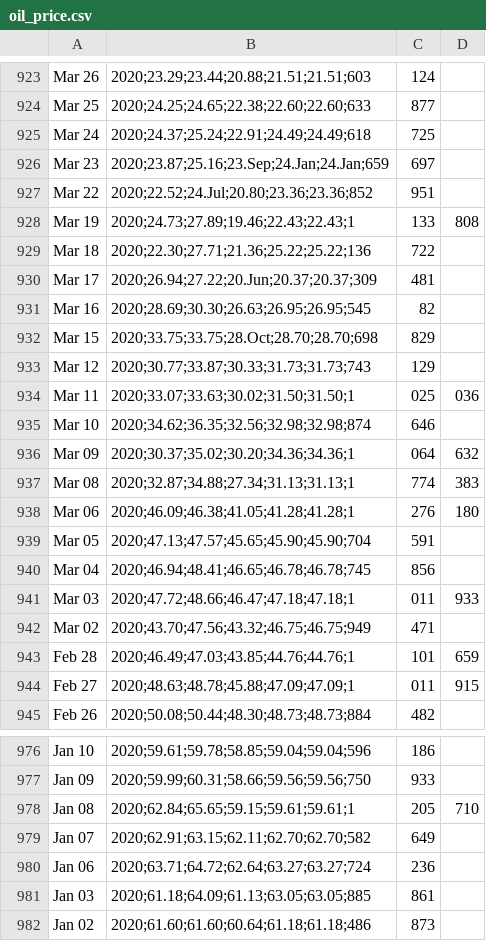
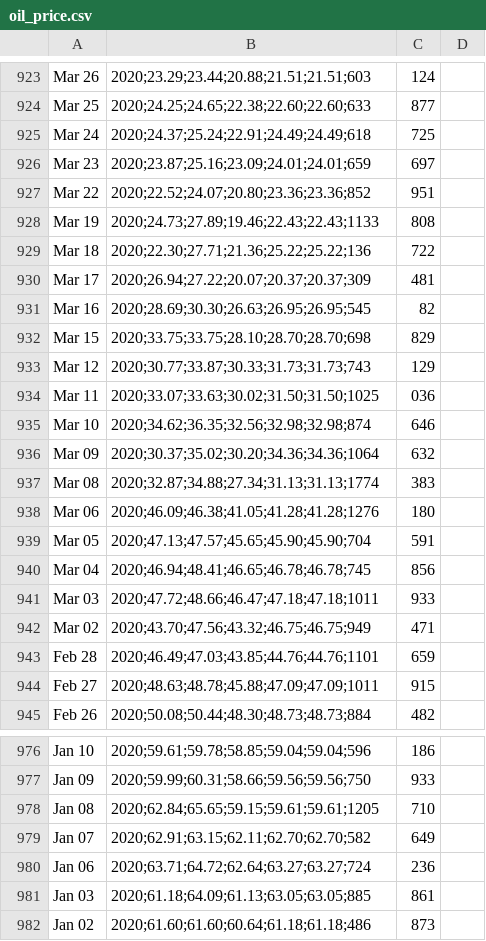
Before and after one commit to fabianzott/electricity_price_pred, a CSV file: rawdata/oil_price.csv, drawn as a sheet; only a part is shown, gaps mark what is left out; the diff covers the shown part only.

```diff
--- a/rawdata/oil_price.csv
+++ b/rawdata/oil_price.csv
@@ -925,21 +925,21 @@ Mar 25, 2020;24.25;24.65;22.38;22.60;22.60;633,877
 Mar 24, 2020;24.37;25.24;22.91;24.49;24.49;618,725
-Mar 23, 2020;23.87;25.16;23.Sep;24.Jan;24.Jan;659,697
-Mar 22, 2020;22.52;24.Jul;20.80;23.36;23.36;852,951
-Mar 19, 2020;24.73;27.89;19.46;22.43;22.43;1,133,808
+Mar 23, 2020;23.87;25.16;23.09;24.01;24.01;659,697
+Mar 22, 2020;22.52;24.07;20.80;23.36;23.36;852,951
+Mar 19, 2020;24.73;27.89;19.46;22.43;22.43;1133,808
 Mar 18, 2020;22.30;27.71;21.36;25.22;25.22;136,722
-Mar 17, 2020;26.94;27.22;20.Jun;20.37;20.37;309,481
+Mar 17, 2020;26.94;27.22;20.07;20.37;20.37;309,481
 Mar 16, 2020;28.69;30.30;26.63;26.95;26.95;545,82
-Mar 15, 2020;33.75;33.75;28.Oct;28.70;28.70;698,829
+Mar 15, 2020;33.75;33.75;28.10;28.70;28.70;698,829
 Mar 12, 2020;30.77;33.87;30.33;31.73;31.73;743,129
-Mar 11, 2020;33.07;33.63;30.02;31.50;31.50;1,025,036
+Mar 11, 2020;33.07;33.63;30.02;31.50;31.50;1025,036
 Mar 10, 2020;34.62;36.35;32.56;32.98;32.98;874,646
-Mar 09, 2020;30.37;35.02;30.20;34.36;34.36;1,064,632
-Mar 08, 2020;32.87;34.88;27.34;31.13;31.13;1,774,383
-Mar 06, 2020;46.09;46.38;41.05;41.28;41.28;1,276,180
+Mar 09, 2020;30.37;35.02;30.20;34.36;34.36;1064,632
+Mar 08, 2020;32.87;34.88;27.34;31.13;31.13;1774,383
+Mar 06, 2020;46.09;46.38;41.05;41.28;41.28;1276,180
 Mar 05, 2020;47.13;47.57;45.65;45.90;45.90;704,591
 Mar 04, 2020;46.94;48.41;46.65;46.78;46.78;745,856
-Mar 03, 2020;47.72;48.66;46.47;47.18;47.18;1,011,933
+Mar 03, 2020;47.72;48.66;46.47;47.18;47.18;1011,933
 Mar 02, 2020;43.70;47.56;43.32;46.75;46.75;949,471
-Feb 28, 2020;46.49;47.03;43.85;44.76;44.76;1,101,659
-Feb 27, 2020;48.63;48.78;45.88;47.09;47.09;1,011,915
+Feb 28, 2020;46.49;47.03;43.85;44.76;44.76;1101,659
+Feb 27, 2020;48.63;48.78;45.88;47.09;47.09;1011,915
 Feb 26, 2020;50.08;50.44;48.30;48.73;48.73;884,482
@@ -977,3 +977,3 @@ Jan 10, 2020;59.61;59.78;58.85;59.04;59.04;596,186
 Jan 09, 2020;59.99;60.31;58.66;59.56;59.56;750,933
-Jan 08, 2020;62.84;65.65;59.15;59.61;59.61;1,205,710
+Jan 08, 2020;62.84;65.65;59.15;59.61;59.61;1205,710
 Jan 07, 2020;62.91;63.15;62.11;62.70;62.70;582,649
```
Also changed, not shown: 1 added row and 58 edited cells elsewhere in this file, 2 other files.
